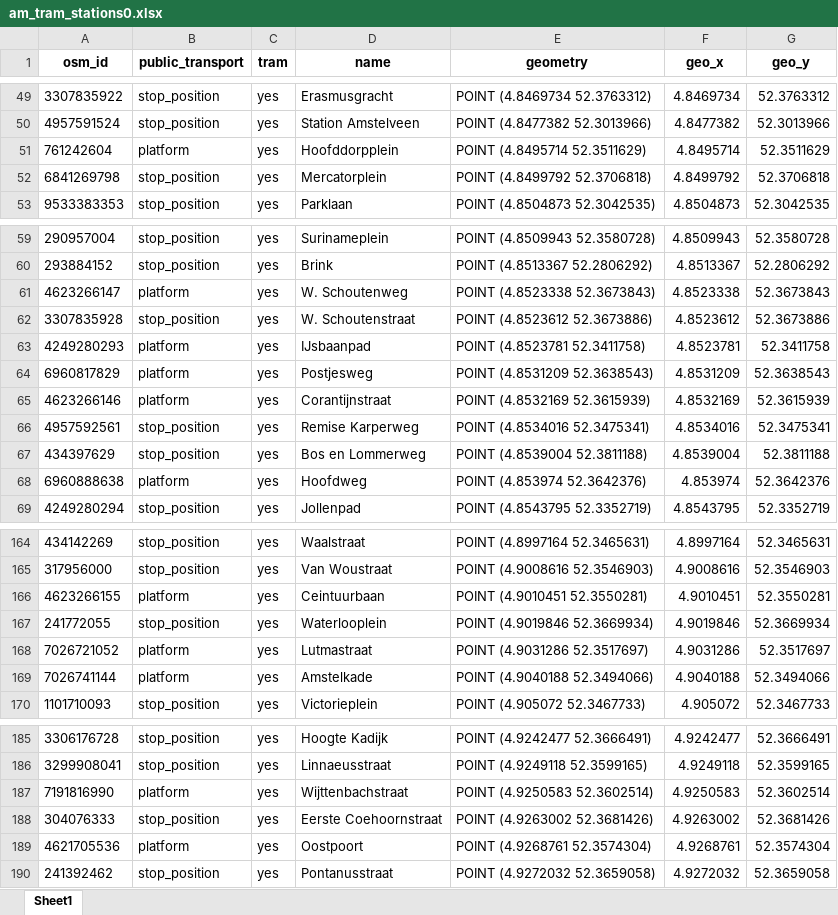
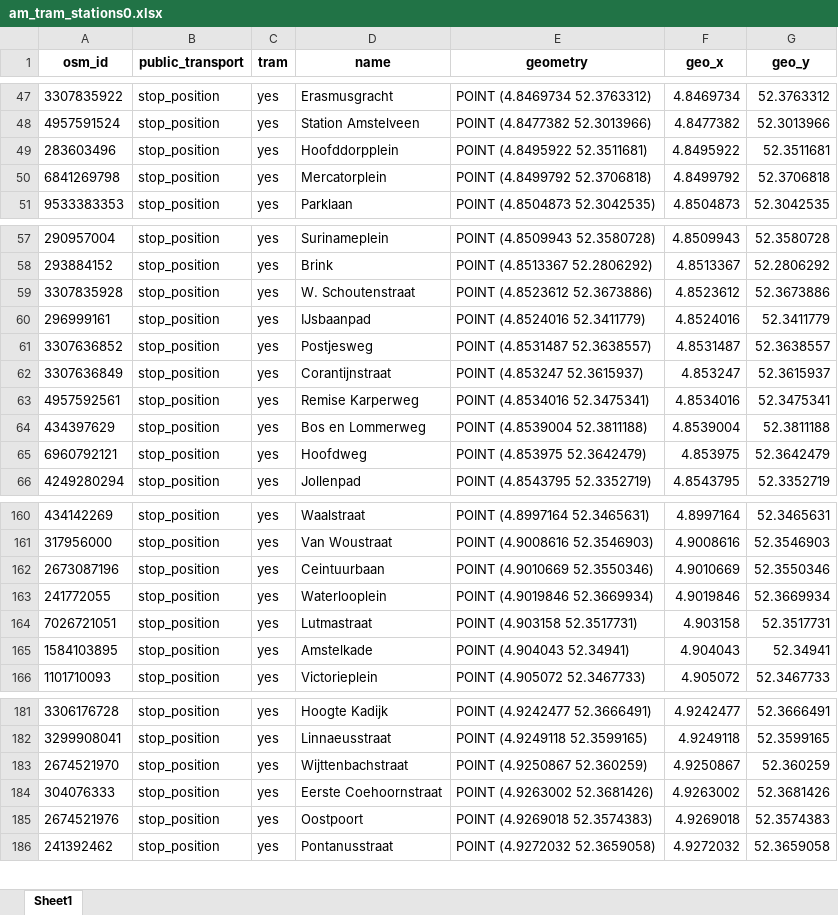
Before and after one commit to SYuGao/uvmt, an Excel workbook: notebooks/am_tram_stations0.xlsx, sheet Sheet1, drawn as a sheet; only a part is shown, gaps mark what is left out; values as stored, in another font and other column widths than the file's, no borders; removed rows and columns are numbered as before the commit, all else as after; the diff covers the shown part only; the diff names each change by its address in the sheet, - before the commit and + after, or states it on an @@ line.

```diff
--- a/notebooks/am_tram_stations0.xlsx (sheet Sheet1)
+++ b/notebooks/am_tram_stations0.xlsx (sheet Sheet1)
-row 51: 761242604 | platform | yes | Hoofddorpplein | POINT (4.8495714 52.3511629) | 4.8495714 | 52.3511629
+row 49: 283603496 | stop_position | yes | Hoofddorpplein | POINT (4.8495922 52.3511681) | 4.8495922 | 52.3511681
-row 61: 4623266147 | platform | yes | W. Schoutenweg | POINT (4.8523338 52.3673843) | 4.8523338 | 52.3673843
-row 63: 4249280293 | platform | yes | IJsbaanpad | POINT (4.8523781 52.3411758) | 4.8523781 | 52.3411758
-row 64: 6960817829 | platform | yes | Postjesweg | POINT (4.8531209 52.3638543) | 4.8531209 | 52.3638543
-row 65: 4623266146 | platform | yes | Corantijnstraat | POINT (4.8532169 52.3615939) | 4.8532169 | 52.3615939
+row 60: 296999161 | stop_position | yes | IJsbaanpad | POINT (4.8524016 52.3411779) | 4.8524016 | 52.3411779
+row 61: 3307636852 | stop_position | yes | Postjesweg | POINT (4.8531487 52.3638557) | 4.8531487 | 52.3638557
+row 62: 3307636849 | stop_position | yes | Corantijnstraat | POINT (4.853247 52.3615937) | 4.853247 | 52.3615937
-row 68: 6960888638 | platform | yes | Hoofdweg | POINT (4.853974 52.3642376) | 4.853974 | 52.3642376
+row 65: 6960792121 | stop_position | yes | Hoofdweg | POINT (4.853975 52.3642479) | 4.853975 | 52.3642479
-row 166: 4623266155 | platform | yes | Ceintuurbaan | POINT (4.9010451 52.3550281) | 4.9010451 | 52.3550281
+row 162: 2673087196 | stop_position | yes | Ceintuurbaan | POINT (4.9010669 52.3550346) | 4.9010669 | 52.3550346
-row 168: 7026721052 | platform | yes | Lutmastraat | POINT (4.9031286 52.3517697) | 4.9031286 | 52.3517697
-row 169: 7026741144 | platform | yes | Amstelkade | POINT (4.9040188 52.3494066) | 4.9040188 | 52.3494066
+row 164: 7026721051 | stop_position | yes | Lutmastraat | POINT (4.903158 52.3517731) | 4.903158 | 52.3517731
+row 165: 1584103895 | stop_position | yes | Amstelkade | POINT (4.904043 52.34941) | 4.904043 | 52.34941
-row 187: 7191816990 | platform | yes | Wijttenbachstraat | POINT (4.9250583 52.3602514) | 4.9250583 | 52.3602514
+row 183: 2674521970 | stop_position | yes | Wijttenbachstraat | POINT (4.9250867 52.360259) | 4.9250867 | 52.360259
-row 189: 4621705536 | platform | yes | Oostpoort | POINT (4.9268761 52.3574304) | 4.9268761 | 52.3574304
+row 185: 2674521976 | stop_position | yes | Oostpoort | POINT (4.9269018 52.3574383) | 4.9269018 | 52.3574383
```
Also changed, not shown: 7 added rows and 9 removed rows elsewhere in this sheet, notebooks/am_all_railway_stations.xlsx, notebooks/am_all_railway_stations0.xlsx, 5 other files.
